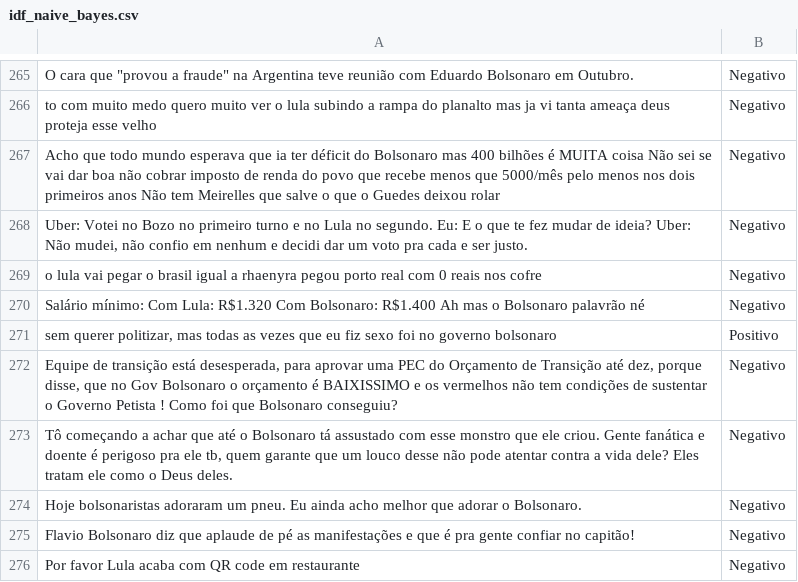
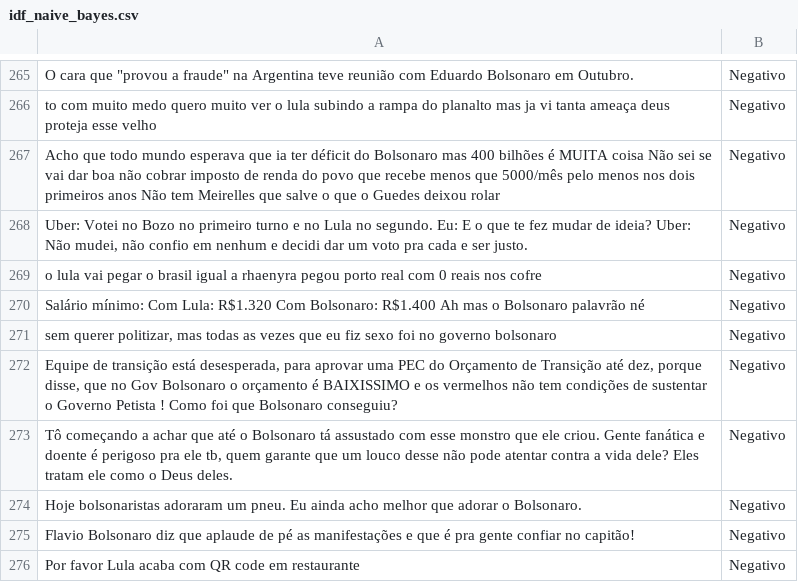
Before and after one commit to rrsouzza/ProjetoIntegradorIV_2022-2, a CSV file: TF-IDF Predito - Naive Bayes/idf_naive_bayes.csv, drawn as a sheet; only a part is shown, gaps mark what is left out; the diff covers the shown part only.

```diff
--- a/TF-IDF Predito - Naive Bayes/idf_naive_bayes.csv
+++ b/TF-IDF Predito - Naive Bayes/idf_naive_bayes.csv
@@ -270,3 +270,3 @@ o lula vai pegar o brasil igual a rhaenyra pegou porto real com 0 reais nos cofr
 Salário mínimo: Com Lula: R$1.320 Com Bolsonaro: R$1.400 Ah mas o Bolsonaro palavrão né;Negativo
-sem querer politizar, mas todas as vezes que eu fiz sexo foi no governo bolsonaro;Positivo
+sem querer politizar, mas todas as vezes que eu fiz sexo foi no governo bolsonaro;Negativo
 Equipe de transição está desesperada, para aprovar uma PEC do Orçamento de Transição até dez, porque disse, que no Gov Bolsonaro o orçamento é BAIXISSIMO e os vermelhos não tem condições de sustentar o Governo Petista ! Como foi que Bolsonaro conseguiu?;Negativo
```
Also changed, not shown: 6 edited cells elsewhere in this file, TF-IDF Predito - Naive Bayes/tweets_valores_preditos.csv, 2 other files.
